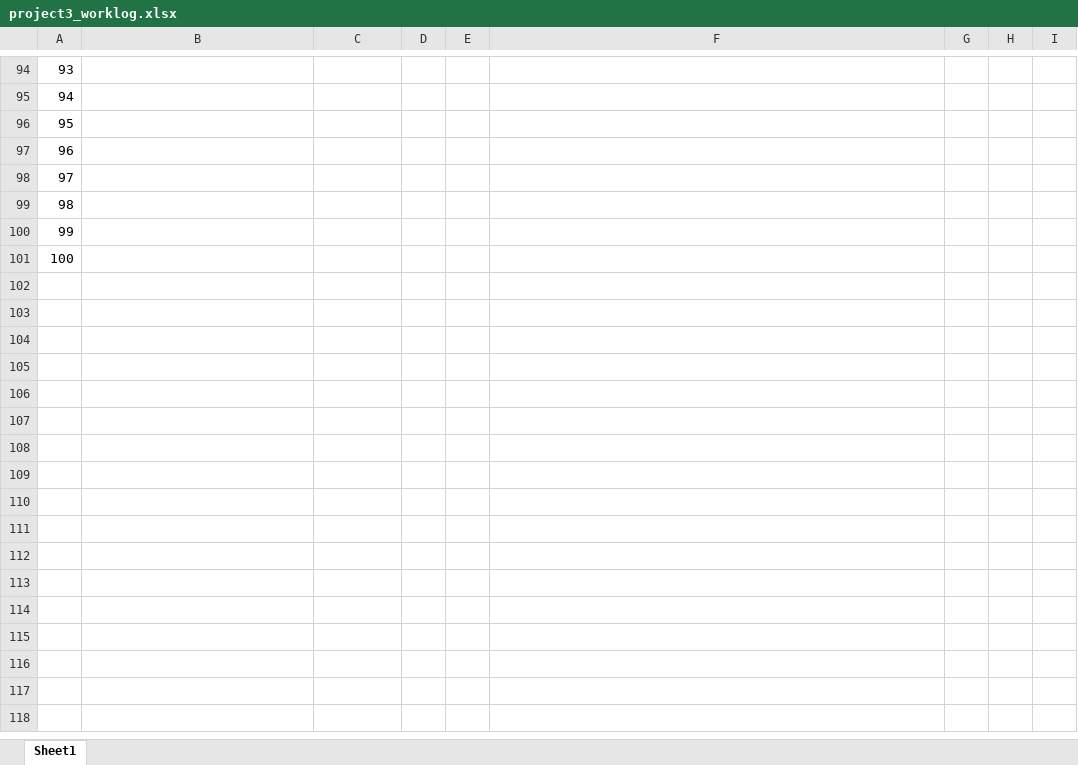
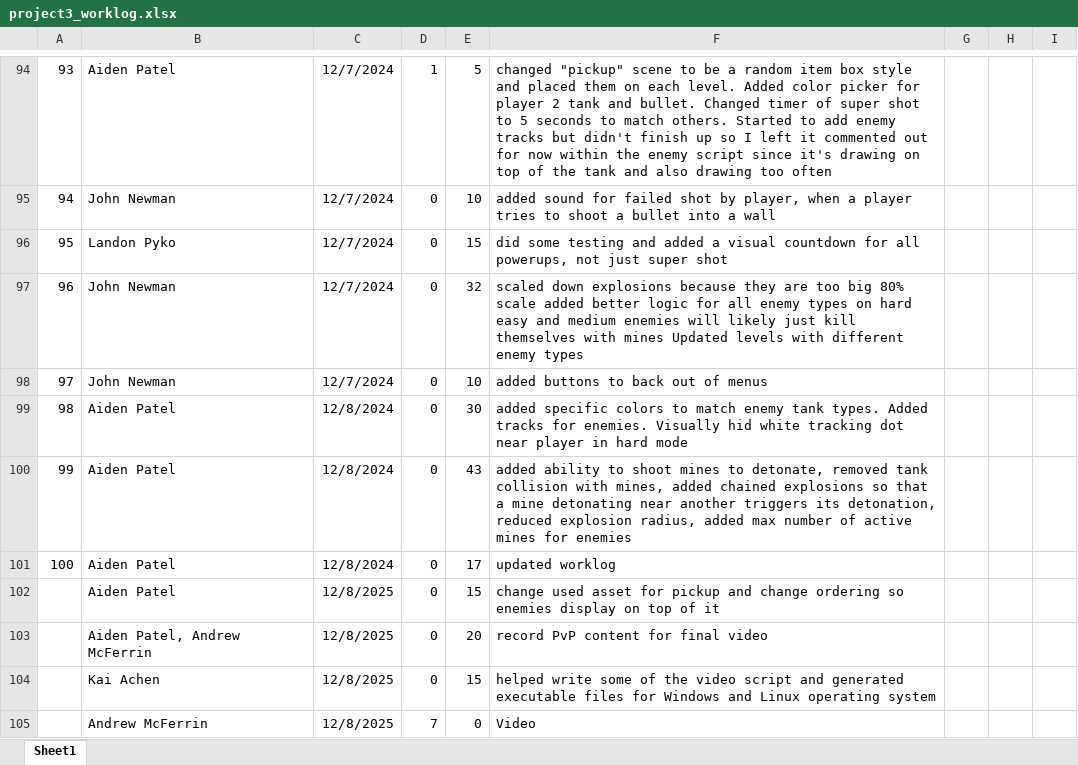
Before and after one commit to LandonPyko/EECS-581-Project-3-Final-Sprint, an Excel workbook: documentation/project3_worklog.xlsx, sheet Sheet1, drawn as a sheet; only a part is shown, gaps mark what is left out; values as stored, in another font and other column widths than the file's, no borders; charts and pictures not drawn; rows hold the shown columns only; the diff covers the shown part only; the diff names each change by its address in the sheet, - before the commit and + after, or states it on an @@ line.

Commit message:
Update project3_worklog.xlsx

```diff
--- a/documentation/project3_worklog.xlsx (sheet Sheet1)
+++ b/documentation/project3_worklog.xlsx (sheet Sheet1)
-B94: (empty)
+B94: Aiden Patel
-C94:C98: (empty)
+C94:C98: 12/7/2024
-D94: (empty)
+D94: 1
-E94: (empty)
+E94: 5
-F94: (empty)
+F94: changed "pickup" scene to be a random item box style and placed them on each level. Added color picker for player 2 tank and bullet. Changed timer of super shot to 5 seconds to match others. Started to add enemy tracks but didn't finish up so I left it commented out for now within the enemy script since it's drawing on top of the tank and also drawing too often
-B95: (empty)
+B95: John Newman
-D95:D101: (empty)
+D95:D101: 0
-E95: (empty)
+E95: 10
-F95: (empty)
+F95: added sound for failed shot by player, when a player tries to shoot a bullet into a wall
-B96: (empty)
+B96: Landon Pyko
-E96: (empty)
+E96: 15
-F96: (empty)
+F96: did some testing and added a visual countdown for all powerups, not just super shot
-B97:B98: (empty)
+B97:B98: John Newman
-E97: (empty)
+E97: 32
-F97: (empty)
+F97: scaled down explosions because they are too big 80% scale added better logic for all enemy types on hard easy and medium enemies will likely just kill themselves with mines Updated levels with different enemy types
-E98: (empty)
+E98: 10
-F98: (empty)
+F98: added buttons to back out of menus
-B99:B101: (empty)
+B99:B101: Aiden Patel
-C99:C101: (empty)
+C99:C101: 12/8/2024
-E99: (empty)
+E99: 30
-F99: (empty)
+F99: added specific colors to match enemy tank types. Added tracks for enemies. Visually hid white tracking dot near player in hard mode
-E100: (empty)
+E100: 43
-F100: (empty)
+F100: added ability to shoot mines to detonate, removed tank collision with mines, added chained explosions so that a mine detonating near another triggers its detonation, reduced explosion radius, added max number of active mines for enemies
-E101: (empty)
+E101: 17
-F101: (empty)
+F101: updated worklog
+row 102:  | Aiden Patel | 12/8/2025 | 0 | 15 | change used asset for pickup and change ordering so enemies display on top of it
+row 103:  | Aiden Patel, Andrew McFerrin | 12/8/2025 | 0 | 20 | record PvP content for final video
+row 104:  | Kai Achen | 12/8/2025 | 0 | 15 | helped write some of the video script and generated executable files for Windows and Linux operating system
+row 105:  | Andrew McFerrin | 12/8/2025 | 7 | 0 | Video
```
Also changed, not shown: 53 edited cells elsewhere in this sheet.
